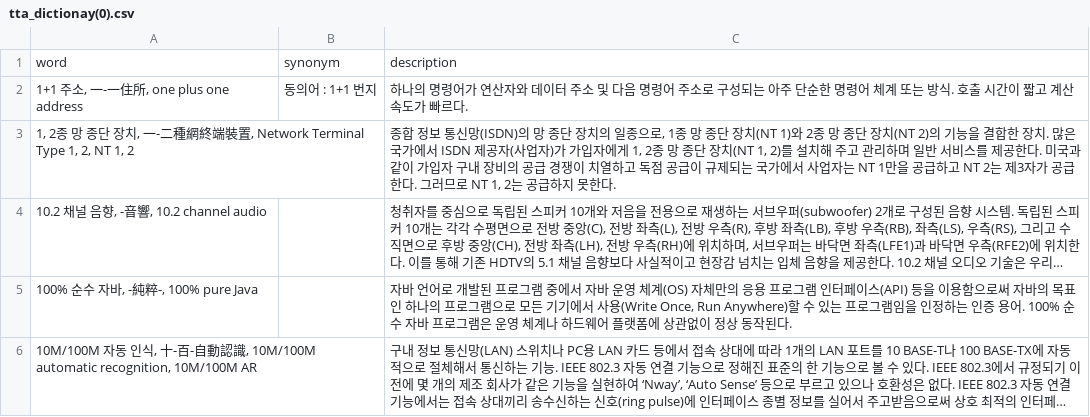
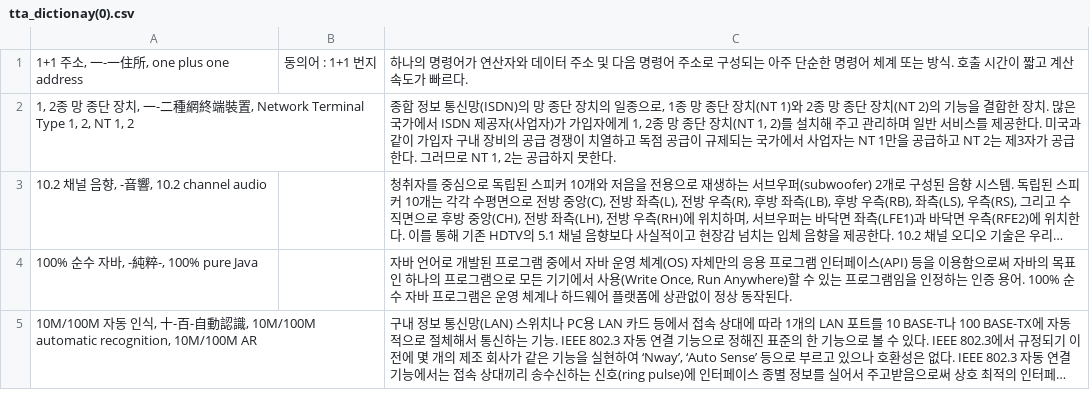
Before and after one commit to orchestrateam/weekend, a CSV file: RPA/dictionary/tta_dictionay(0).csv, drawn as a sheet; only a part is shown; long unchanged cells end in …; the diff names each change by its address in the sheet, - before the commit and + after, or states it on an @@ line.

Commit message:
tta_dictionary UTF8

```diff
--- a/RPA/dictionary/tta_dictionay(0).csv
+++ b/RPA/dictionary/tta_dictionay(0).csv
-row 1: word | synonym | description
```
Also changed, not shown: RPA/dictionary/tta_dictionay(A).csv, RPA/dictionary/tta_dictionay(B).csv, 38 other files.
